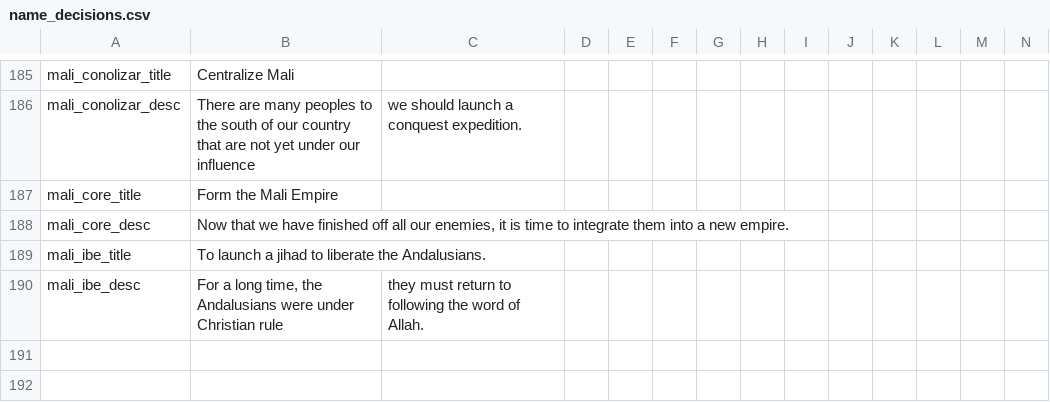
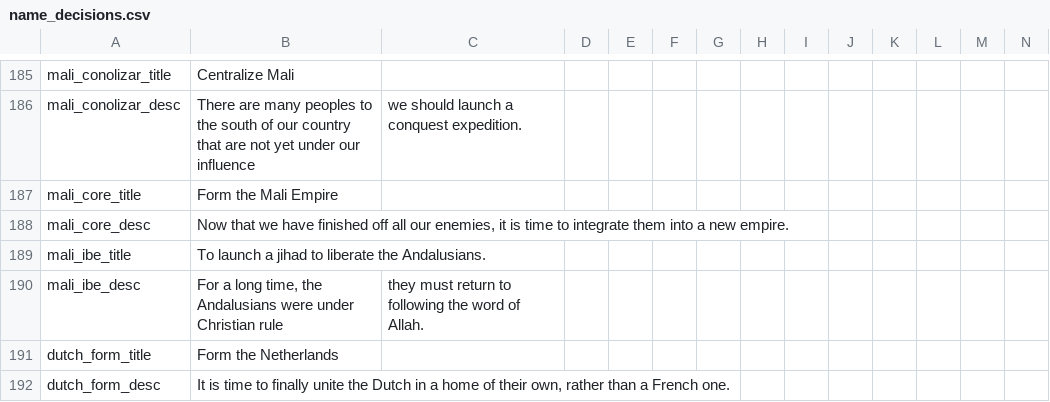
Before and after one commit to boomerisntbored/The-Golden-Age-Rework-Vic2, a CSV file: Golden Age/localisation/name_decisions.csv, drawn as a sheet; only a part is shown, gaps mark what is left out; rows hold the shown columns only; the diff names each change by its address in the sheet, - before the commit and + after, or states it on an @@ line.

Commit message:
Form Net

```diff
--- a/Golden Age/localisation/name_decisions.csv
+++ b/Golden Age/localisation/name_decisions.csv
+row 191: dutch_form_title | Form the Netherlands
+row 192: dutch_form_desc | It is time to finally unite the Dutch in a home of their own, rather than a French one.
```
Also changed, not shown: 2 other files.
